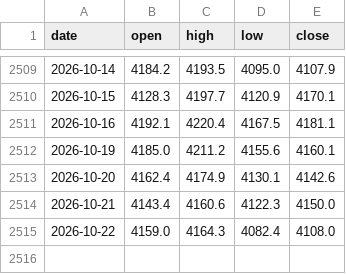
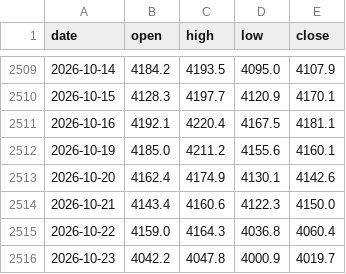
Before and after one commit to Allenvip1/G-E-T-F, a CSV file: data/price_gold.csv, drawn as a sheet; only a part is shown, gaps mark what is left out.

```diff
--- a/data/price_gold.csv
+++ b/data/price_gold.csv
@@ -2514,2 +2514,3 @@ date,open,high,low,close
 2026-10-21,4143.4,4160.6,4122.3,4150.0
-2026-10-22,4159.0,4164.3,4082.4,4108.0
+2026-10-22,4159.0,4164.3,4036.8,4060.4
+2026-10-23,4042.2,4047.8,4000.9,4019.7
```
Also changed, not shown: data/gld.csv, data/price_silver.csv, 3 other files.
